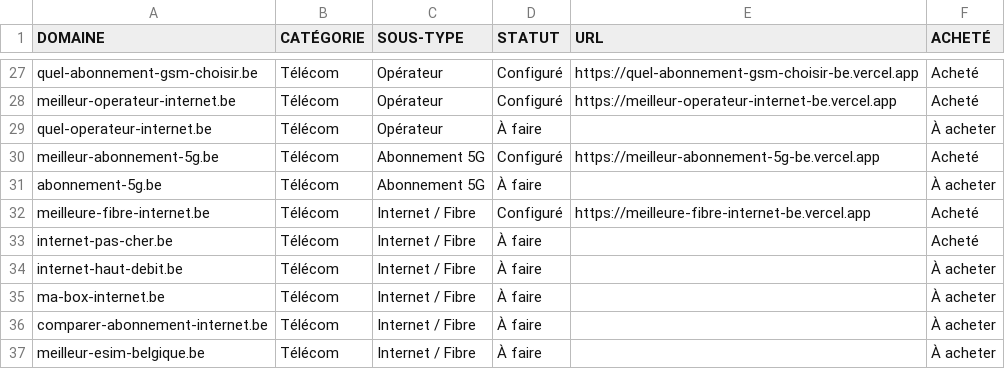
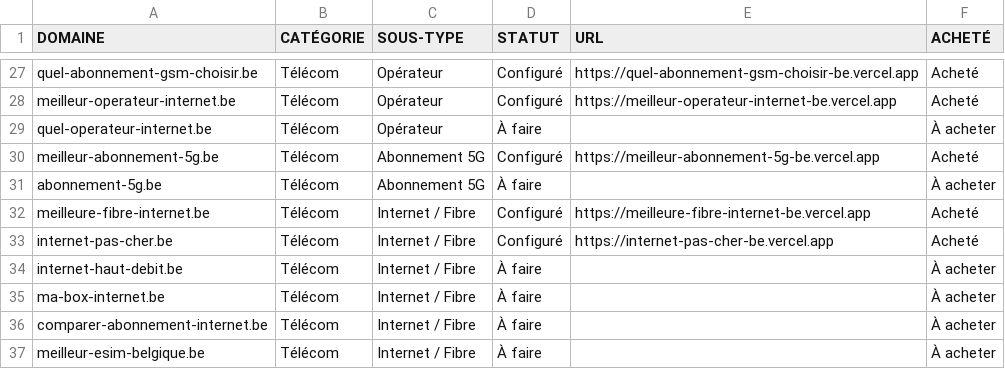
Before and after one commit to emd-project/emd-methodo, a CSV file: pipeline/sites.csv, drawn as a sheet; only a part is shown, gaps mark what is left out.

Commit message:
internet-pas-cher.be → Configuré (https://internet-pas-cher-be.vercel.app)

```diff
--- a/pipeline/sites.csv
+++ b/pipeline/sites.csv
@@ -32,3 +32,3 @@ abonnement-5g.be,Télécom,Abonnement 5G,À faire,,À acheter
 meilleure-fibre-internet.be,Télécom,Internet / Fibre,Configuré,https://meilleure-fibre-internet-be.vercel.app,Acheté
-internet-pas-cher.be,Télécom,Internet / Fibre,À faire,,Acheté
+internet-pas-cher.be,Télécom,Internet / Fibre,Configuré,https://internet-pas-cher-be.vercel.app,Acheté
 internet-haut-debit.be,Télécom,Internet / Fibre,À faire,,À acheter
```
